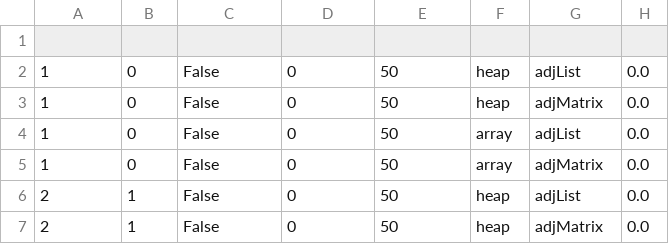
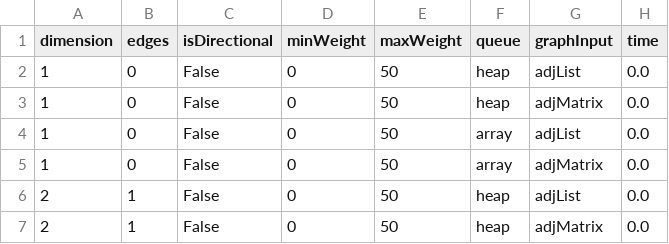
Before and after one commit to TsienJin/SC2001-Group-Projects, a CSV file: Proj2/results/compareAllVar (2).csv, drawn as a sheet; only a part is shown; the diff names each change by its address in the sheet, - before the commit and + after, or states it on an @@ line.

Commit message:
Created data and added headers

```diff
--- a/Proj2/results/compareAllVar (2).csv
+++ b/Proj2/results/compareAllVar (2).csv
-row 1: (empty)
+row 1: dimension | edges | isDirectional | minWeight | maxWeight | queue | graphInput | time
```
Also changed, not shown: 3 other files.
